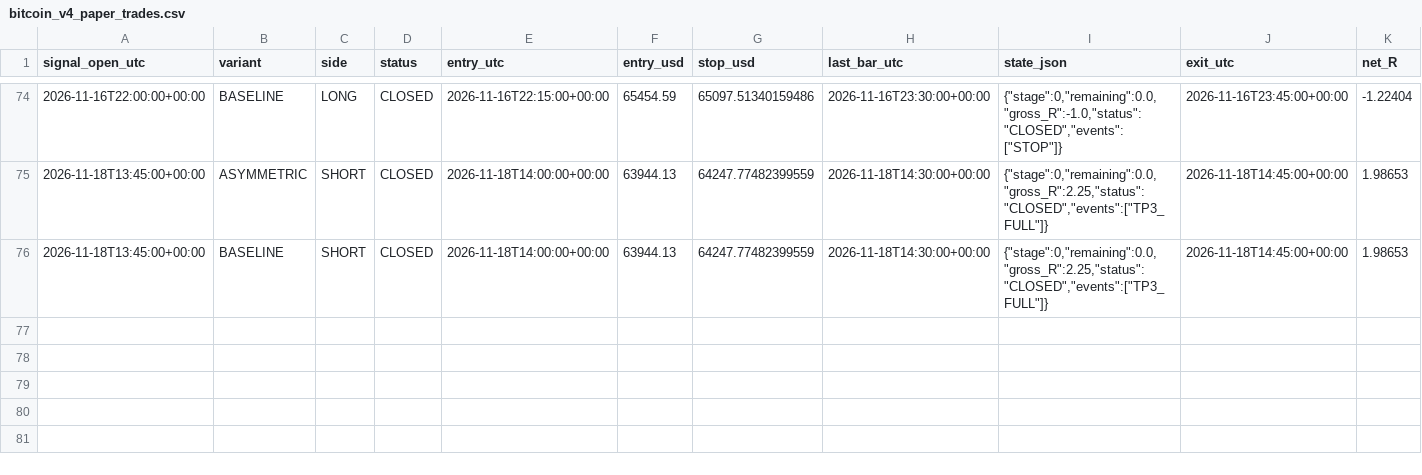
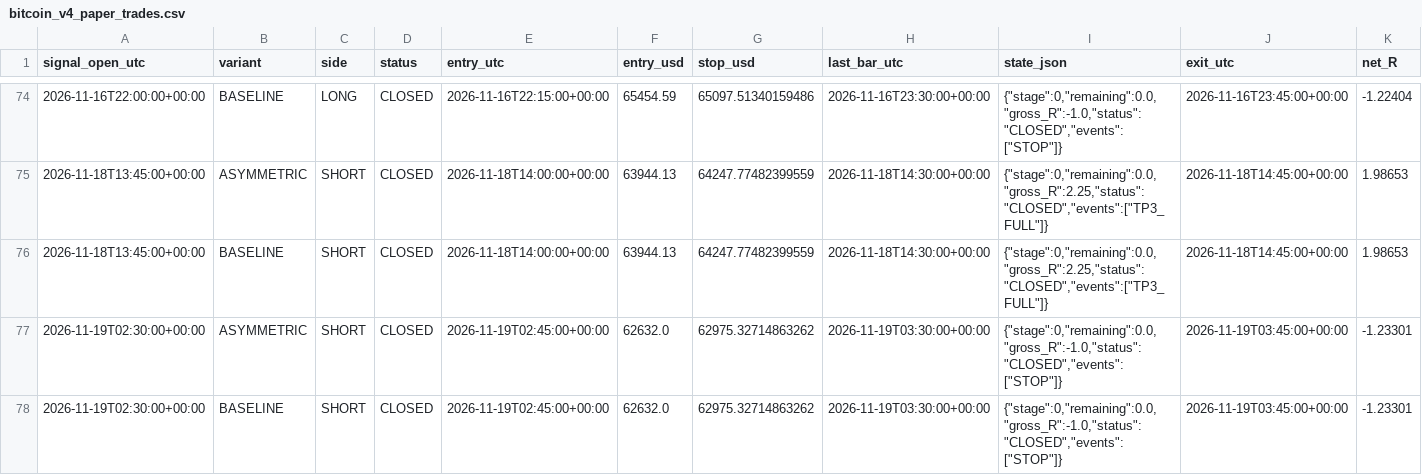
Before and after one commit to ReneGold/bitcoin-signal-bot, a CSV file: bitcoin_v4_paper_trades.csv, drawn as a sheet; only a part is shown, gaps mark what is left out; rows hold the shown columns only; the diff names each change by its address in the sheet, - before the commit and + after, or states it on an @@ line.

```diff
--- a/bitcoin_v4_paper_trades.csv
+++ b/bitcoin_v4_paper_trades.csv
+row 77: 2026-11-19T02:30:00+00:00 | ASYMMETRIC | SHORT | CLOSED | 2026-11-19T02:45:00+00:00 | 62632.0 | 62975.32714863262 | 2026-11-19T03:30:00+00:00 | {"stage":0,"remaining":0.0,"gross_R":-1.0,"status":"CLOSED","events":["STOP"]} | 2026-11-19T03:45:00+00:00 | -1.23301
+row 78: 2026-11-19T02:30:00+00:00 | BASELINE | SHORT | CLOSED | 2026-11-19T02:45:00+00:00 | 62632.0 | 62975.32714863262 | 2026-11-19T03:30:00+00:00 | {"stage":0,"remaining":0.0,"gross_R":-1.0,"status":"CLOSED","events":["STOP"]} | 2026-11-19T03:45:00+00:00 | -1.23301
```
Also changed, not shown: bitcoin_v4_forward_signals.csv.
